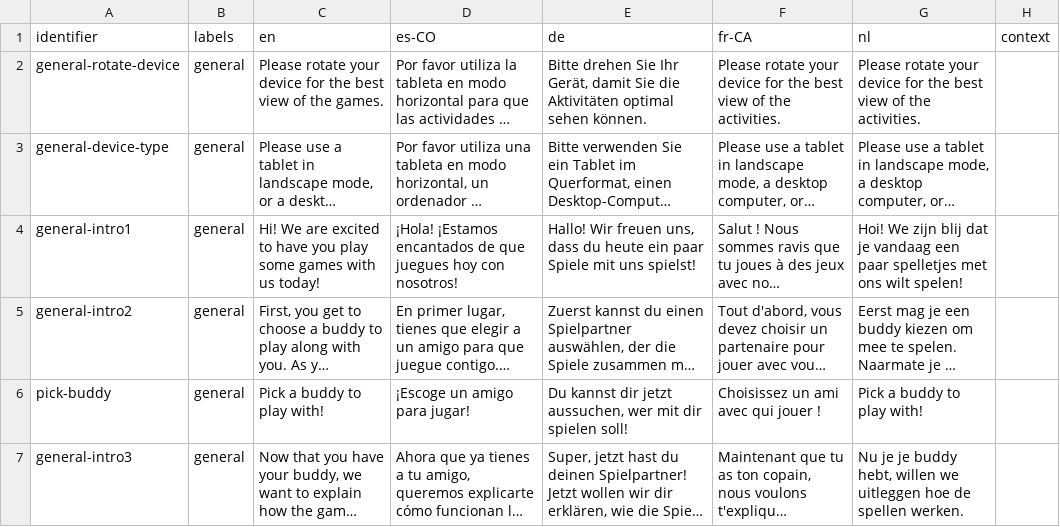
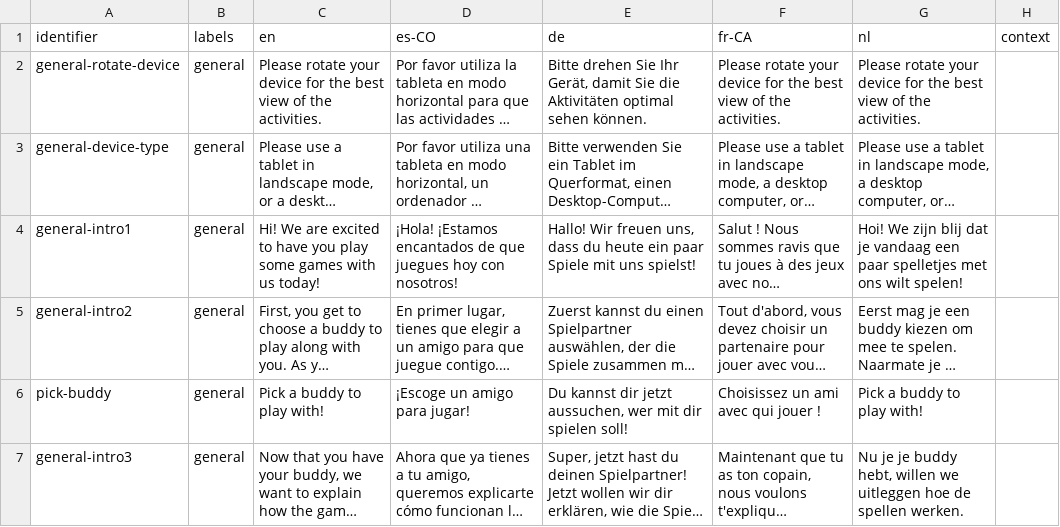
Before and after one commit to levante-framework/levante_translations, a CSV file: text/translated_prompts.csv, drawn as a sheet; only a part is shown; long unchanged cells end in …; the diff names each change by its address in the sheet, - before the commit and + after, or states it on an @@ line.

Commit message:
New translations text/translated_prompts.csv (bundle: 15)

```diff
--- a/text/translated_prompts.csv
+++ b/text/translated_prompts.csv
-C2 (en): …of the games.
+C2 (en): …of the activities.
```
